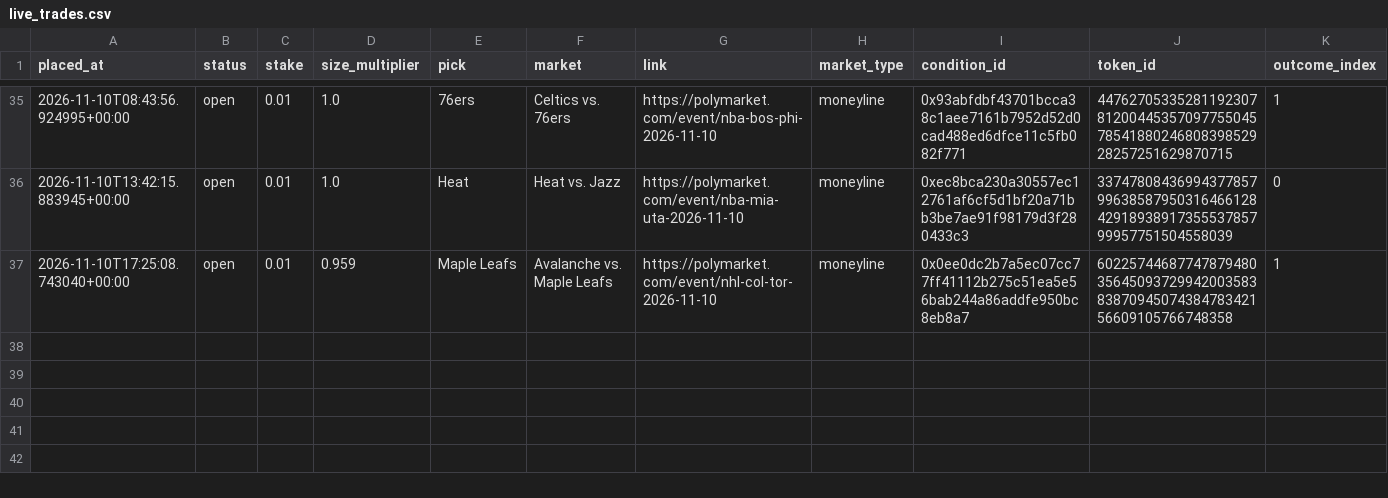
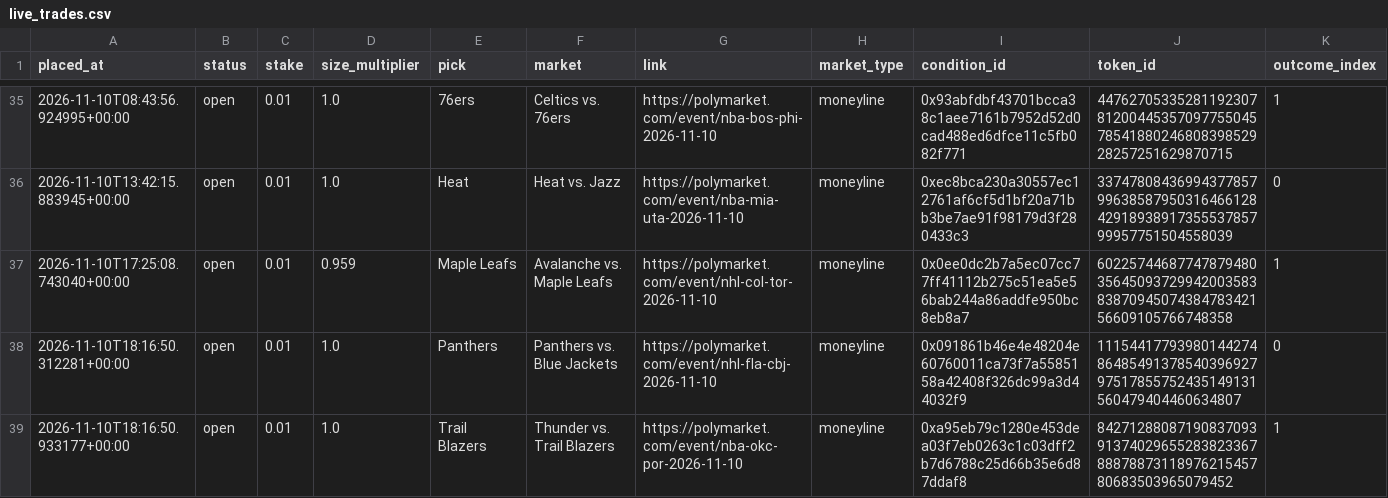
Before and after one commit to bhooder/Polymarket, a CSV file: live_trades.csv, drawn as a sheet; only a part is shown, gaps mark what is left out; rows hold the shown columns only; the diff names each change by its address in the sheet, - before the commit and + after, or states it on an @@ line.

```diff
--- a/live_trades.csv
+++ b/live_trades.csv
+row 38: 2026-11-10T18:16:50.312281+00:00 | open | 0.01 | 1.0 | Panthers | Panthers vs. Blue Jackets | https://polymarket.com/event/nhl-fla-cbj-2026-11-10 | moneyline | 0x091861b46e4e48204e60760011ca73f7a5585158a42408f326dc99a3d44032f9 | 111544177939801442748648549137854039692797517855752435149131560479404460634807 | 0
+row 39: 2026-11-10T18:16:50.933177+00:00 | open | 0.01 | 1.0 | Trail Blazers | Thunder vs. Trail Blazers | https://polymarket.com/event/nba-okc-por-2026-11-10 | moneyline | 0xa95eb79c1280e453dea03f7eb0263c1c03dff2b7d6788c25d66b35e6d87ddaf8 | 84271288087190837093913740296552838233678887887311897621545780683503965079452 | 1
```
Also changed, not shown: paper_trades.csv, paper_trades_b.csv, 6 other files.
